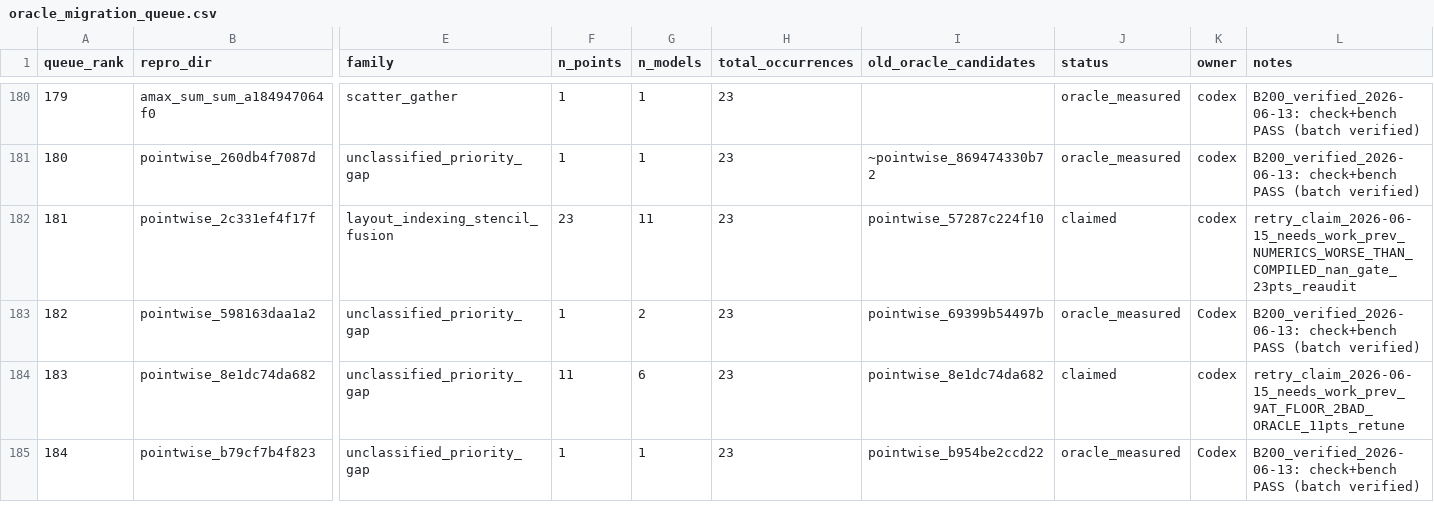
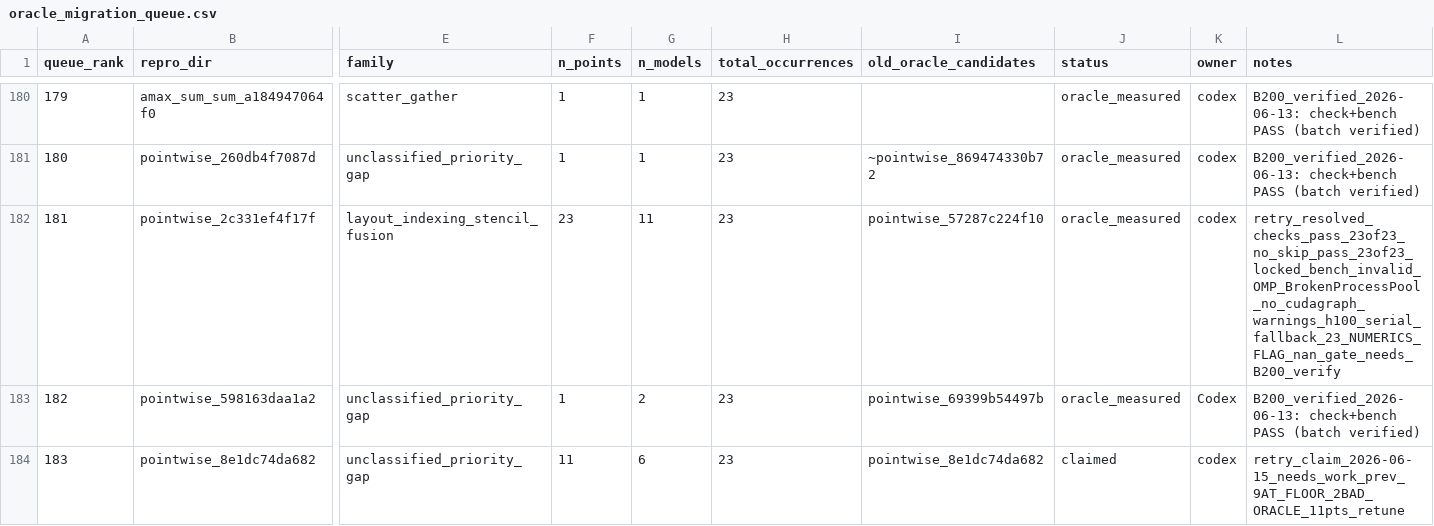
Before and after one commit to eellison/better-benchmark, a CSV file: investigation_results/oracle_migration_queue.csv, drawn as a sheet; only a part is shown, gaps mark what is left out; the shorter side is filled out with more unchanged rows; the diff names each change by its address in the sheet, - before the commit and + after, or states it on an @@ line.

Commit message:
Retry-fix needs-work oracle row 181

```diff
--- a/investigation_results/oracle_migration_queue.csv
+++ b/investigation_results/oracle_migration_queue.csv
-J182 (status): claimed
+J182 (status): oracle_measured
-L182 (notes): retry_claim_2026-06-15_needs_work_prev_NUMERICS_WORSE_THAN_COMPILED_nan_gate_23pts_reaudit
+L182 (notes): retry_resolved_checks_pass_23of23_no_skip_pass_23of23_locked_bench_invalid_OMP_BrokenProcessPool_no_cudagraph_warnings_h100_serial_fallback_23_NUMERICS_FLAG_nan_gate_needs_B200_verify
```
Also changed, not shown: 1 other file.
